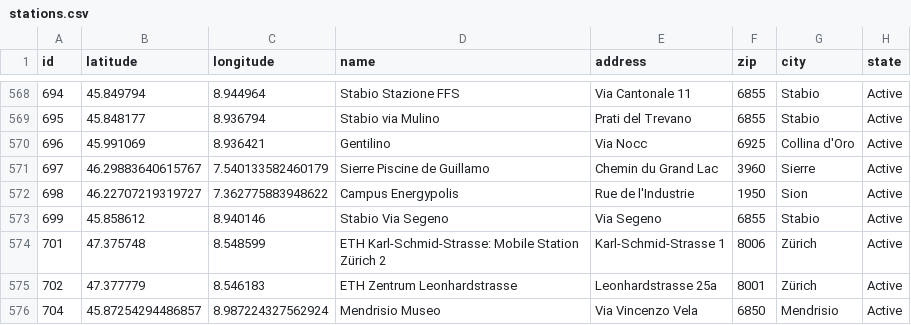
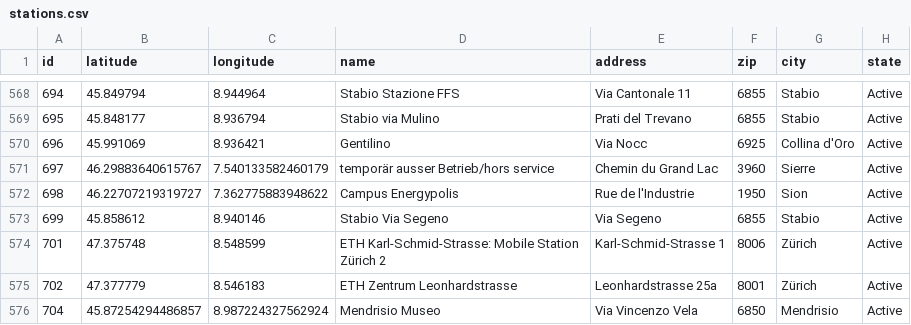
Before and after one commit to misialq/publibike-stations, a CSV file: stations/stations.csv, drawn as a sheet; only a part is shown, gaps mark what is left out; the diff covers the shown part only.

```diff
--- a/stations/stations.csv
+++ b/stations/stations.csv
@@ -570,3 +570,3 @@ id,latitude,longitude,name,address,zip,city,state
 696,45.991069,8.936421,Gentilino,Via Nocc,6925,Collina d'Oro,Active
-697,46.29883640615767,7.540133582460179,Sierre Piscine de Guillamo,Chemin du Grand Lac,3960,Sierre,Active
+697,46.29883640615767,7.540133582460179,temporär ausser Betrieb/hors service,Chemin du Grand Lac,3960,Sierre,Active
 698,46.22707219319727,7.362775883948622,Campus Energypolis,Rue de l'Industrie,1950,Sion,Active
```
Also changed, not shown: 7 edited cells elsewhere in this file.
